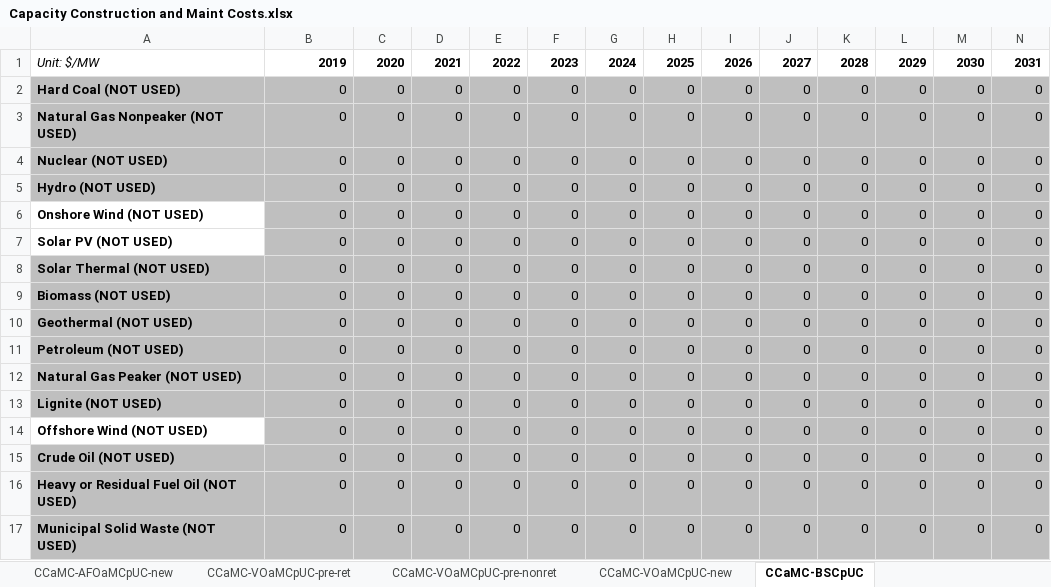
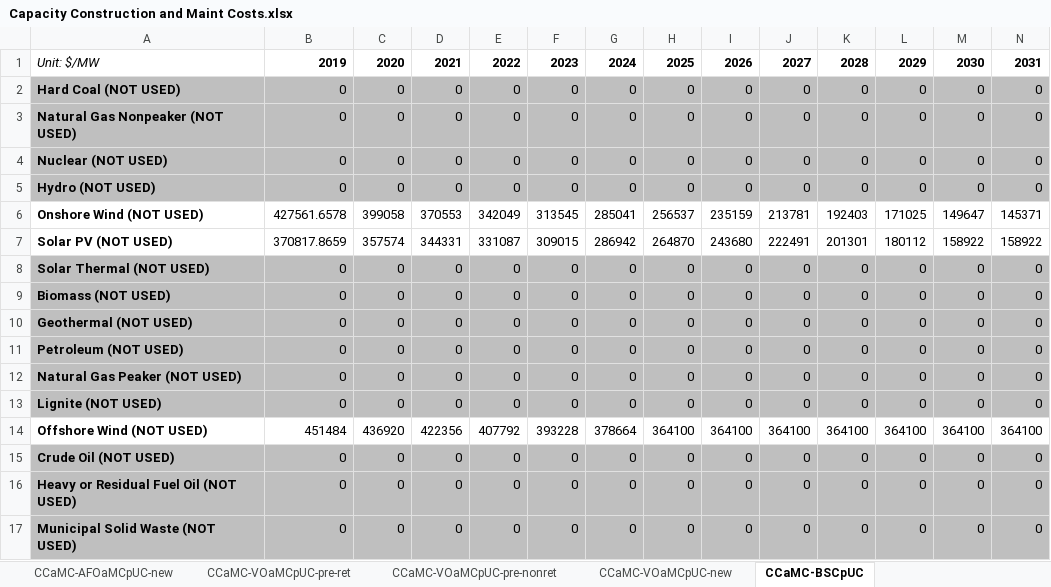
Before and after one commit to Energy-Innovation/eps-southkorea, an Excel workbook: InputData/elec/CCaMC/Capacity Construction and Maint Costs.xlsx, sheet CCaMC-BSCpUC, drawn as a sheet; only a part is shown; values as stored, in another font and other column widths than the file's, no borders; removed rows and columns are numbered as before the commit, all else as after; rows hold the shown columns only; the diff names each change by its address in the sheet, - before the commit and + after, or states it on an @@ line.

Commit message:
Add soft cost data for renewables

```diff
--- a/InputData/elec/CCaMC/Capacity Construction and Maint Costs.xlsx (sheet CCaMC-BSCpUC)
+++ b/InputData/elec/CCaMC/Capacity Construction and Maint Costs.xlsx (sheet CCaMC-BSCpUC)
-row 6: Onshore Wind (NOT USED) | 0 | 0 | 0 | 0 | 0 | 0 | 0 | 0 | 0 | 0 | 0 | 0 | 0
-row 7: Solar PV (NOT USED) | 0 | 0 | 0 | 0 | 0 | 0 | 0 | 0 | 0 | 0 | 0 | 0 | 0
+row 6: Onshore Wind (NOT USED) | 427561.6578 | 399058 | 370553 | 342049 | 313545 | 285041 | 256537 | 235159 | 213781 | 192403 | 171025 | 149647 | 145371
+row 7: Solar PV (NOT USED) | 370817.8659 | 357574 | 344331 | 331087 | 309015 | 286942 | 264870 | 243680 | 222491 | 201301 | 180112 | 158922 | 158922
-row 14: Offshore Wind (NOT USED) | 0 | 0 | 0 | 0 | 0 | 0 | 0 | 0 | 0 | 0 | 0 | 0 | 0
+row 14: Offshore Wind (NOT USED) | 451484 | 436920 | 422356 | 407792 | 393228 | 378664 | 364100 | 364100 | 364100 | 364100 | 364100 | 364100 | 364100
```
Also changed, not shown: sheet About, formulas that keep their value.
